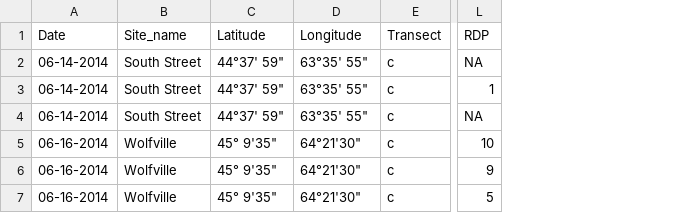
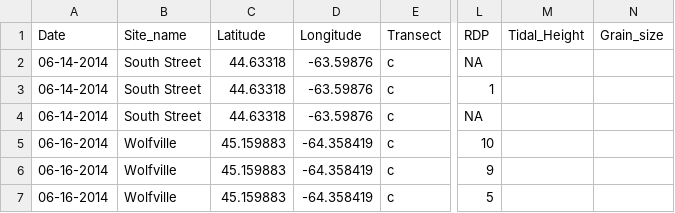
Before and after one commit to remi-daigle/Dal-Intertidal-2014, a CSV file: Intertidal_Master_Data_Sheet_2014.csv, drawn as a sheet; only a part is shown, gaps mark what is left out; the diff names each change by its address in the sheet, - before the commit and + after, or states it on an @@ line.

Commit message:
fixed more stuff

```diff
--- a/Intertidal_Master_Data_Sheet_2014.csv
+++ b/Intertidal_Master_Data_Sheet_2014.csv
+column M (Tidal_Height), empty
+column N (Grain_size), empty
-C2:C4 (Latitude): 44°37' 59"
+C2:C4 (Latitude): 44.63318
-D2:D4 (Longitude): 63°35' 55"
+D2:D4 (Longitude): -63.59876
-C5:C7 (Latitude): 45° 9'35"
+C5:C7 (Latitude): 45.159883
-D5:D7 (Longitude): 64°21'30"
+D5:D7 (Longitude): -64.358419
```
